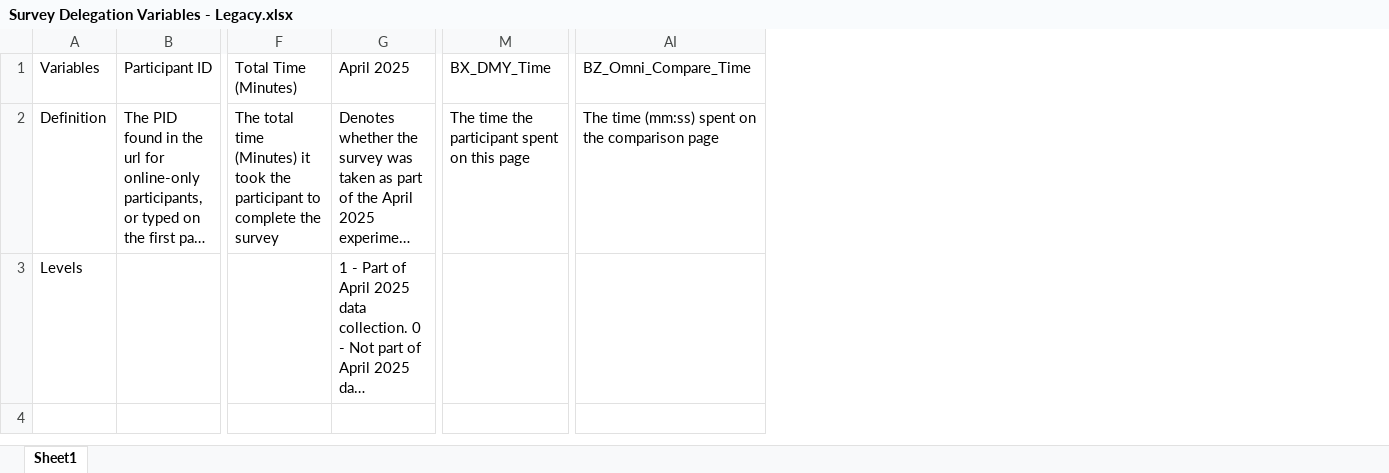
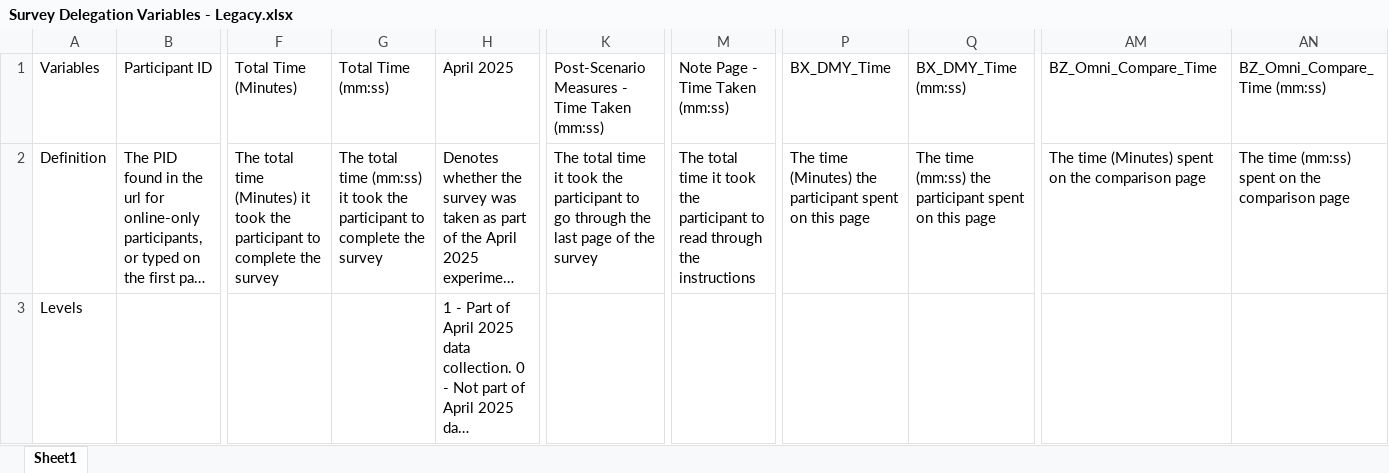
Before and after one commit to NextCenturyCorporation/itm-evaluation-dashboard, an Excel workbook: dashboard-ui/src/components/SurveyResults/Survey Delegation Variables - Legacy.xlsx, sheet Sheet1, drawn as a sheet; only a part is shown, gaps mark what is left out; long unchanged cells end in …; values as stored, in another font and other column widths than the file's, no borders; addresses are those after the commit; the diff names each change by its address in the sheet, - before the commit and + after, or states it on an @@ line.

```diff
--- a/dashboard-ui/src/components/SurveyResults/Survey Delegation Variables - Legacy.xlsx (sheet Sheet1)
+++ b/dashboard-ui/src/components/SurveyResults/Survey Delegation Variables - Legacy.xlsx (sheet Sheet1)
+column G, rows 1-2: Total Time (mm:ss) | The total time (mm:ss) it took the participant to complete the survey
+column K, rows 1-2: Post-Scenario Measures - Time Taken (mm:ss) | The total time it took the participant to go through the last page of the survey
+column M, rows 1-2: Note Page - Time Taken (mm:ss) | The total time it took the participant to read through the instructions
+column Q, rows 1-2: BX_DMY_Time (mm:ss) | The time (mm:ss) the participant spent on this page
+column AN, rows 1-2: BZ_Omni_Compare_Time (mm:ss) | The time (mm:ss) spent on the comparison page
-P2: The time the participant…
+P2: The time (Minutes) the participant…
-AM2: The time (mm:ss) spent on…
+AM2: The time (Minutes) spent on…
```
Also changed, not shown: dashboard-ui/src/components/SurveyResults/Exploratory Delegation Variables.xlsx, dashboard-ui/src/components/SurveyResults/Survey Delegation Variables.xlsx.
